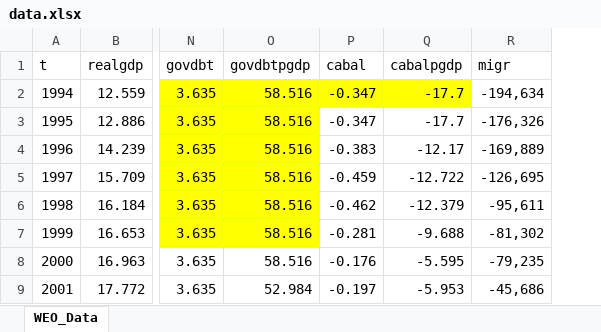
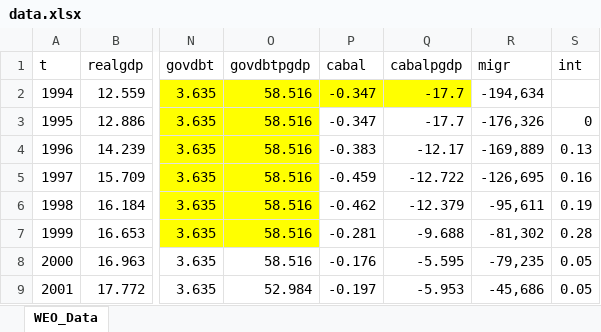
Before and after one commit to GuramL/Time-Series---Term-Paper, an Excel workbook: data.xlsx, sheet WEO_Data, drawn as a sheet; only a part is shown, gaps mark what is left out; values as stored, in another font and other column widths than the file's, no borders; the diff names each change by its address in the sheet, - before the commit and + after, or states it on an @@ line.

Commit message:
data

```diff
--- a/data.xlsx (sheet WEO_Data)
+++ b/data.xlsx (sheet WEO_Data)
+column S (int), rows 3-9: 0 | 0.13 | 0.16 | 0.19 | 0.28 | 0.05 | 0.05
```
